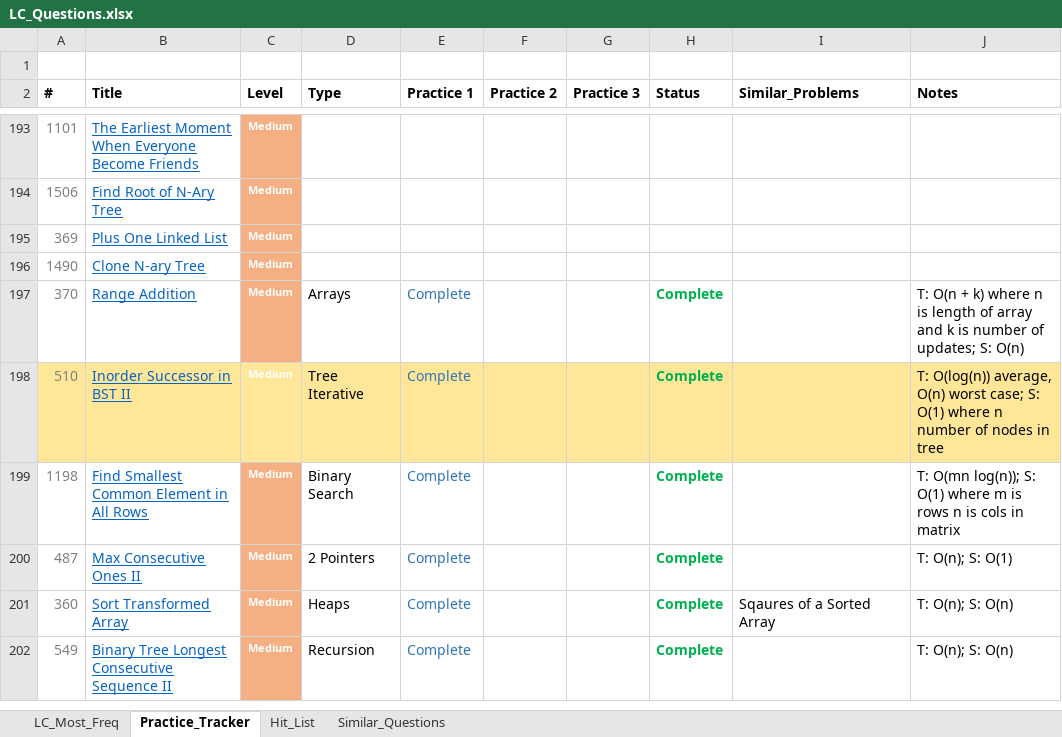
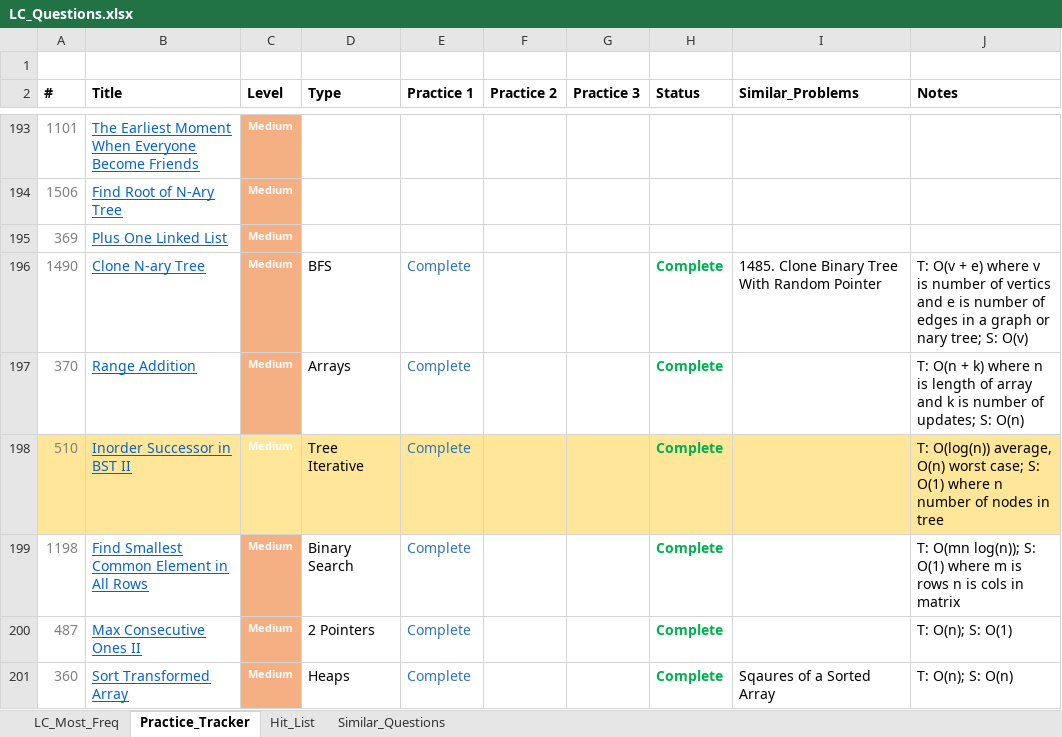
Before and after one commit to kaushikbhimraj/Algorithms, an Excel workbook: 01_LeetCode/04_LeetCode_Most_Freq/LC_Questions.xlsx, sheet Practice_Tracker, drawn as a sheet; only a part is shown, gaps mark what is left out; the shorter side is filled out with more unchanged rows; values as stored, in another font and other column widths than the file's, no borders; conditional formats and table styles not drawn; the diff names each change by its address in the sheet, - before the commit and + after, or states it on an @@ line.

```diff
--- a/01_LeetCode/04_LeetCode_Most_Freq/LC_Questions.xlsx (sheet Practice_Tracker)
+++ b/01_LeetCode/04_LeetCode_Most_Freq/LC_Questions.xlsx (sheet Practice_Tracker)
-D196 (Type): (empty)
+D196 (Type): BFS
-E196 (Practice 1): (empty)
+E196 (Practice 1): Complete
-H196 (Status): (empty)
+H196 (Status): Complete
-I196 (Similar_Problems): (empty)
+I196 (Similar_Problems): 1485. Clone Binary Tree With Random Pointer
-J196 (Notes): (empty)
+J196 (Notes): T: O(v + e) where v is number of vertics and e is number of edges in a graph or nary tree; S: O(v)
```
Also changed, not shown: sheet LC_Most_Freq, 1 other file.
